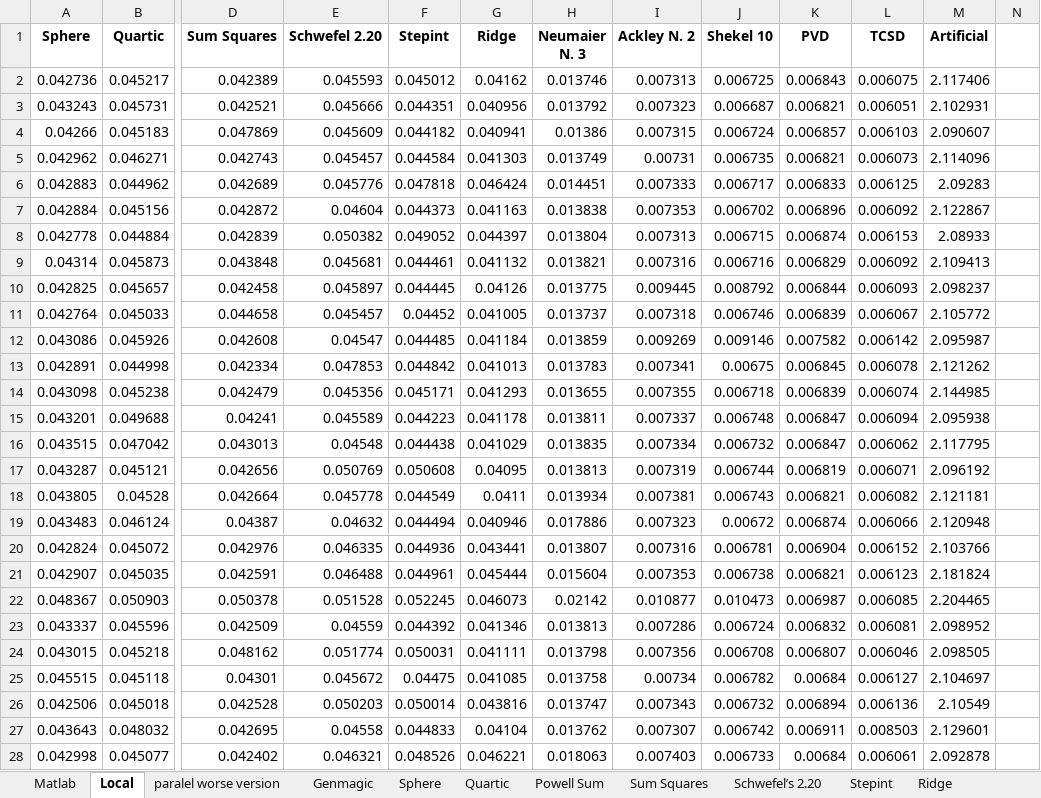
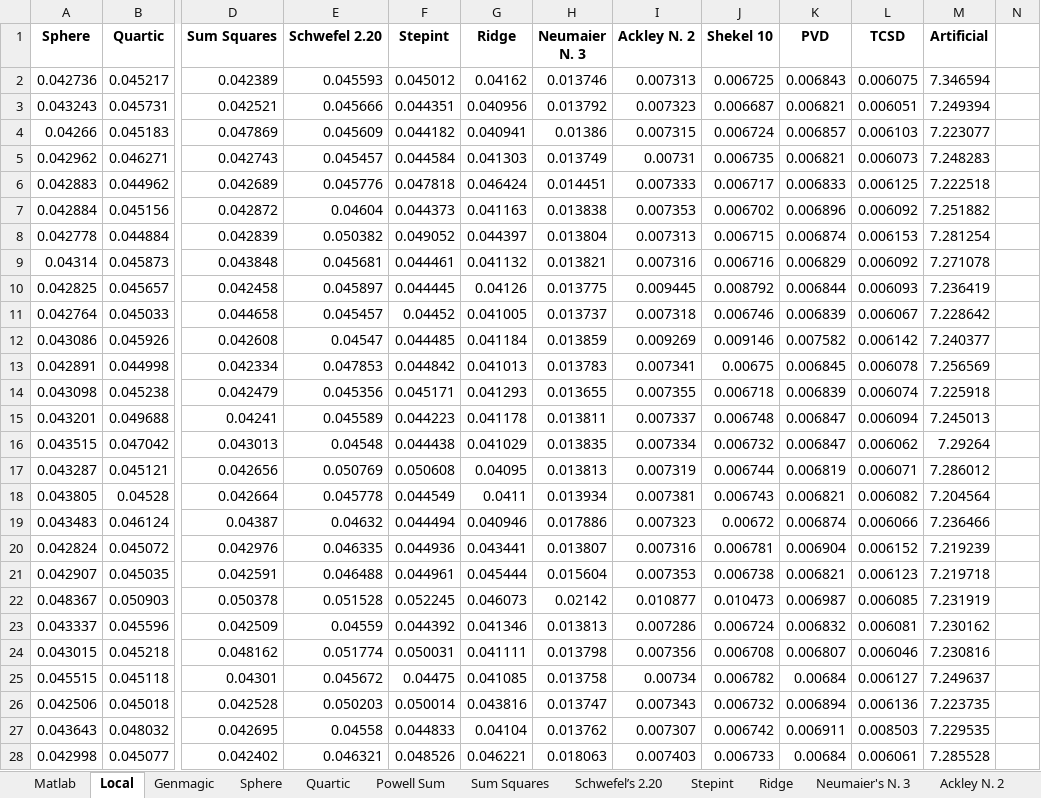
Before and after one commit to Guillermo-Dalda/TFG, an Excel workbook: MeasuredTimes.xlsx, sheet Local, drawn as a sheet; only a part is shown, gaps mark what is left out; values as stored, in another font and other column widths than the file's, no borders; the diff covers the shown part only; the diff names each change by its address in the sheet, - before the commit and + after, or states it on an @@ line.

```diff
--- a/MeasuredTimes.xlsx (sheet Local)
+++ b/MeasuredTimes.xlsx (sheet Local)
-M2 (Artificial): 2.117406
+M2 (Artificial): 7.346594
-M3 (Artificial): 2.102931
+M3 (Artificial): 7.249394
-M4 (Artificial): 2.090607
+M4 (Artificial): 7.223077
-M5 (Artificial): 2.114096
+M5 (Artificial): 7.248283
-M6 (Artificial): 2.09283
+M6 (Artificial): 7.222518
-M7 (Artificial): 2.122867
+M7 (Artificial): 7.251882
-M8 (Artificial): 2.08933
+M8 (Artificial): 7.281254
-M9 (Artificial): 2.109413
+M9 (Artificial): 7.271078
-M10 (Artificial): 2.098237
+M10 (Artificial): 7.236419
-M11 (Artificial): 2.105772
+M11 (Artificial): 7.228642
-M12 (Artificial): 2.095987
+M12 (Artificial): 7.240377
-M13 (Artificial): 2.121262
+M13 (Artificial): 7.256569
-M14 (Artificial): 2.144985
+M14 (Artificial): 7.225918
-M15 (Artificial): 2.095938
+M15 (Artificial): 7.245013
-M16 (Artificial): 2.117795
+M16 (Artificial): 7.29264
-M17 (Artificial): 2.096192
+M17 (Artificial): 7.286012
-M18 (Artificial): 2.121181
+M18 (Artificial): 7.204564
-M19 (Artificial): 2.120948
+M19 (Artificial): 7.236466
-M20 (Artificial): 2.103766
+M20 (Artificial): 7.219239
-M21 (Artificial): 2.181824
+M21 (Artificial): 7.219718
-M22 (Artificial): 2.204465
+M22 (Artificial): 7.231919
-M23 (Artificial): 2.098952
+M23 (Artificial): 7.230162
-M24 (Artificial): 2.098505
+M24 (Artificial): 7.230816
-M25 (Artificial): 2.104697
+M25 (Artificial): 7.249637
-M26 (Artificial): 2.10549
+M26 (Artificial): 7.223735
-M27 (Artificial): 2.129601
+M27 (Artificial): 7.229535
-M28 (Artificial): 2.092878
+M28 (Artificial): 7.285528
```
Also changed, not shown: 5 edited cells elsewhere in this sheet, sheet Clúster, sheet Genmagic, sheet Artificial, sheet Matlab, other sheet tabs, charts or pictures, OptimumValues.xlsx.
